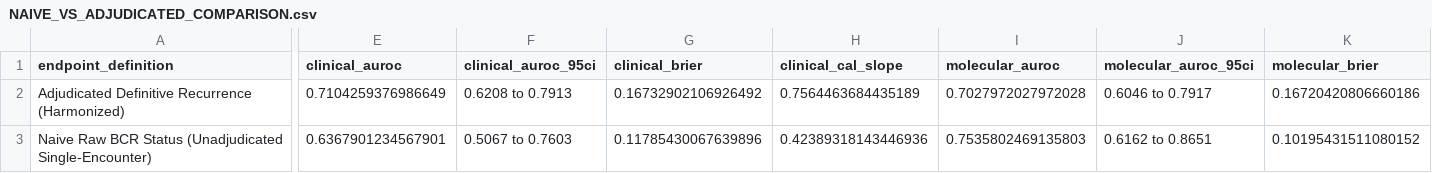
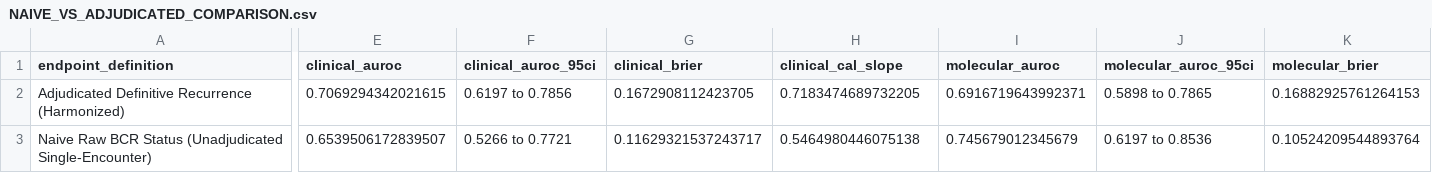
Before and after one commit to joshdrobert/tcga-prad, a CSV file: research/oral_sprint_20261101/artifacts/NAIVE_VS_ADJUDICATED_COMPARISON.csv, drawn as a sheet; only a part is shown, gaps mark what is left out; the diff covers the shown part only; the diff names each change by its address in the sheet, - before the commit and + after, or states it on an @@ line.

```diff
--- a/research/oral_sprint_20261101/artifacts/NAIVE_VS_ADJUDICATED_COMPARISON.csv
+++ b/research/oral_sprint_20261101/artifacts/NAIVE_VS_ADJUDICATED_COMPARISON.csv
-E2 (clinical_auroc): 0.7104259376986649
+E2 (clinical_auroc): 0.7069294342021615
-F2 (clinical_auroc_95ci): 0.6208 to 0.7913
+F2 (clinical_auroc_95ci): 0.6197 to 0.7856
-G2 (clinical_brier): 0.16732902106926492
+G2 (clinical_brier): 0.1672908112423705
-H2 (clinical_cal_slope): 0.7564463684435189
+H2 (clinical_cal_slope): 0.7183474689732205
-I2 (molecular_auroc): 0.7027972027972028
+I2 (molecular_auroc): 0.6916719643992371
-J2 (molecular_auroc_95ci): 0.6046 to 0.7917
+J2 (molecular_auroc_95ci): 0.5898 to 0.7865
-K2 (molecular_brier): 0.16720420806660186
+K2 (molecular_brier): 0.16882925761264153
-E3 (clinical_auroc): 0.6367901234567901
+E3 (clinical_auroc): 0.6539506172839507
-F3 (clinical_auroc_95ci): 0.5067 to 0.7603
+F3 (clinical_auroc_95ci): 0.5266 to 0.7721
-G3 (clinical_brier): 0.11785430067639896
+G3 (clinical_brier): 0.11629321537243717
-H3 (clinical_cal_slope): 0.42389318143446936
+H3 (clinical_cal_slope): 0.5464980446075138
-I3 (molecular_auroc): 0.7535802469135803
+I3 (molecular_auroc): 0.745679012345679
-J3 (molecular_auroc_95ci): 0.6162 to 0.8651
+J3 (molecular_auroc_95ci): 0.6197 to 0.8536
-K3 (molecular_brier): 0.10195431511080152
+K3 (molecular_brier): 0.10524209544893764
```
Also changed, not shown: 8 edited cells elsewhere in this file, research/oral_sprint_20261101/CLAIM_LEDGER.csv, research/oral_sprint_20261101/artifacts/DECISION_CURVE_ANALYSIS.csv, 11 other files.
